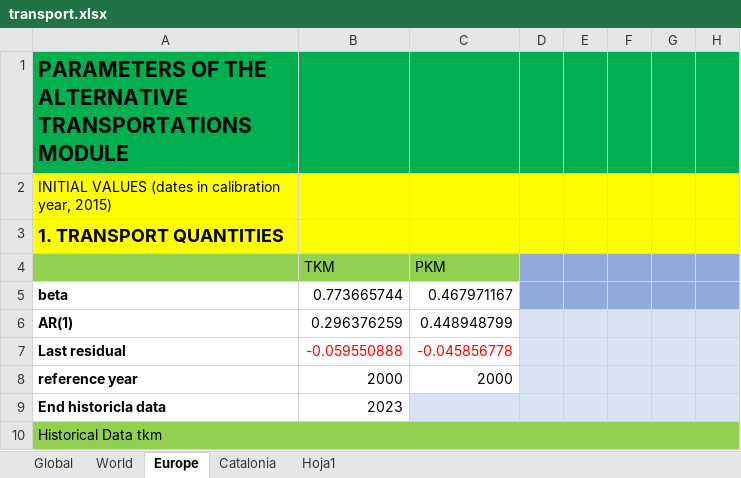
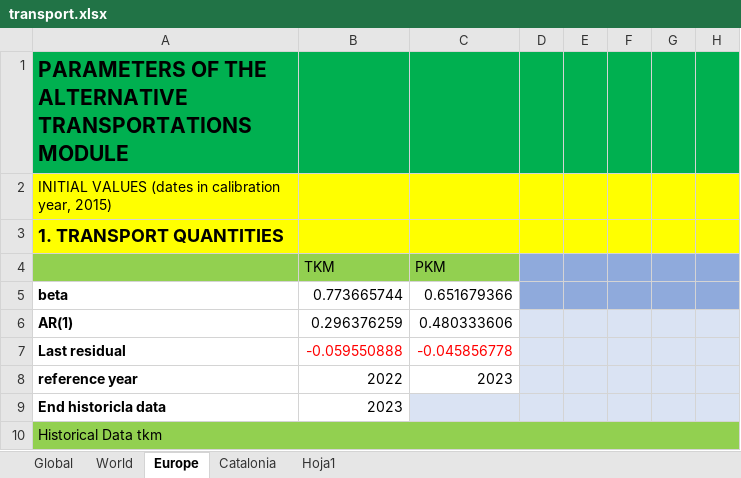
Before and after one commit to Earth-and-Energy-Systems-Lab/pymedeas2, an Excel workbook: models/49sectors_exiobase/transport.xlsx, sheet Europe, drawn as a sheet; only a part is shown; values as stored, in another font and other column widths than the file's, no borders; the diff names each change by its address in the sheet, - before the commit and + after, or states it on an @@ line.

```diff
--- a/models/49sectors_exiobase/transport.xlsx (sheet Europe)
+++ b/models/49sectors_exiobase/transport.xlsx (sheet Europe)
-C5: 0.467971167
+C5: 0.651679366
-C6: 0.448948799
+C6: 0.480333606
-B8: 2000
+B8: 2022
-C8: 2000
+C8: 2023
```
Also changed, not shown: 57 other files.
